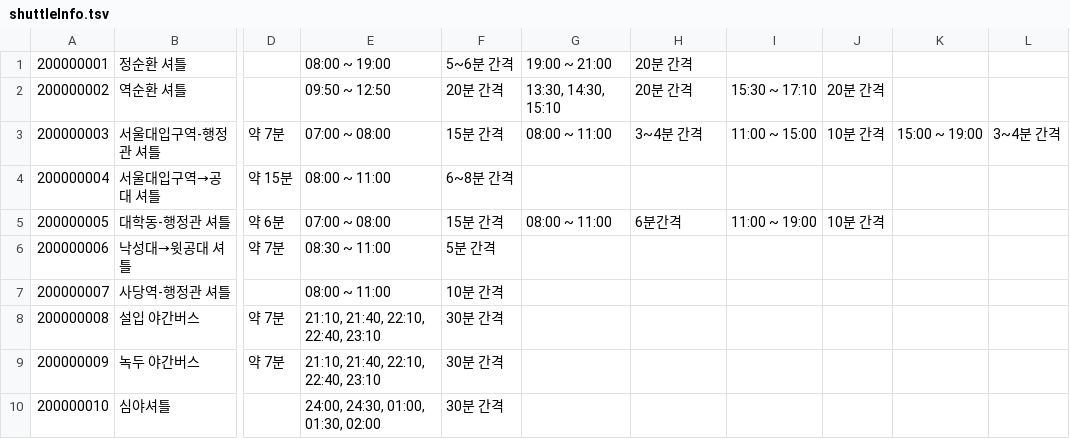
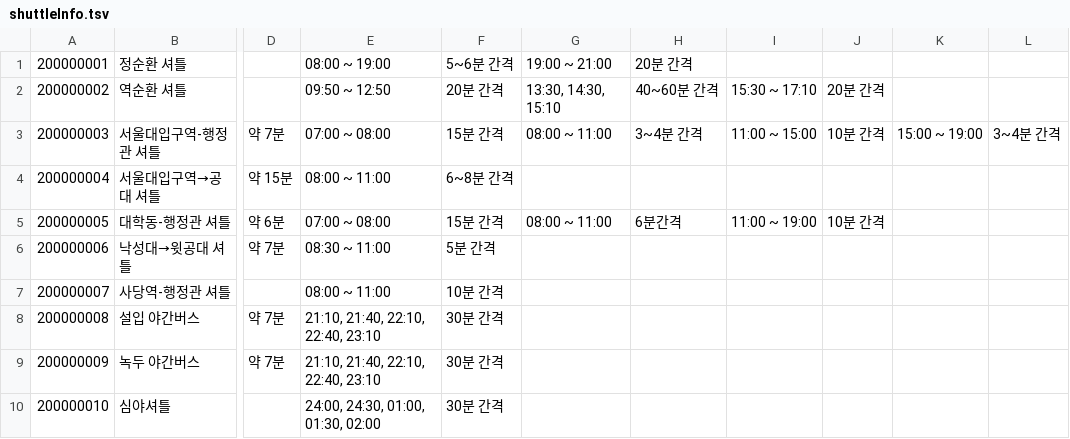
Before and after one commit to wafflestudio/shuttlebus-backend, a TSV file: backend/src/main/resources/shuttleInfo.tsv, drawn as a sheet; only a part is shown, gaps mark what is left out; the diff names each change by its address in the sheet, - before the commit and + after, or states it on an @@ line.

Commit message:
Update shuttleInfo.tsv

```diff
--- a/backend/src/main/resources/shuttleInfo.tsv
+++ b/backend/src/main/resources/shuttleInfo.tsv
-H2: 20분 간격
+H2: 40~60분 간격
```
